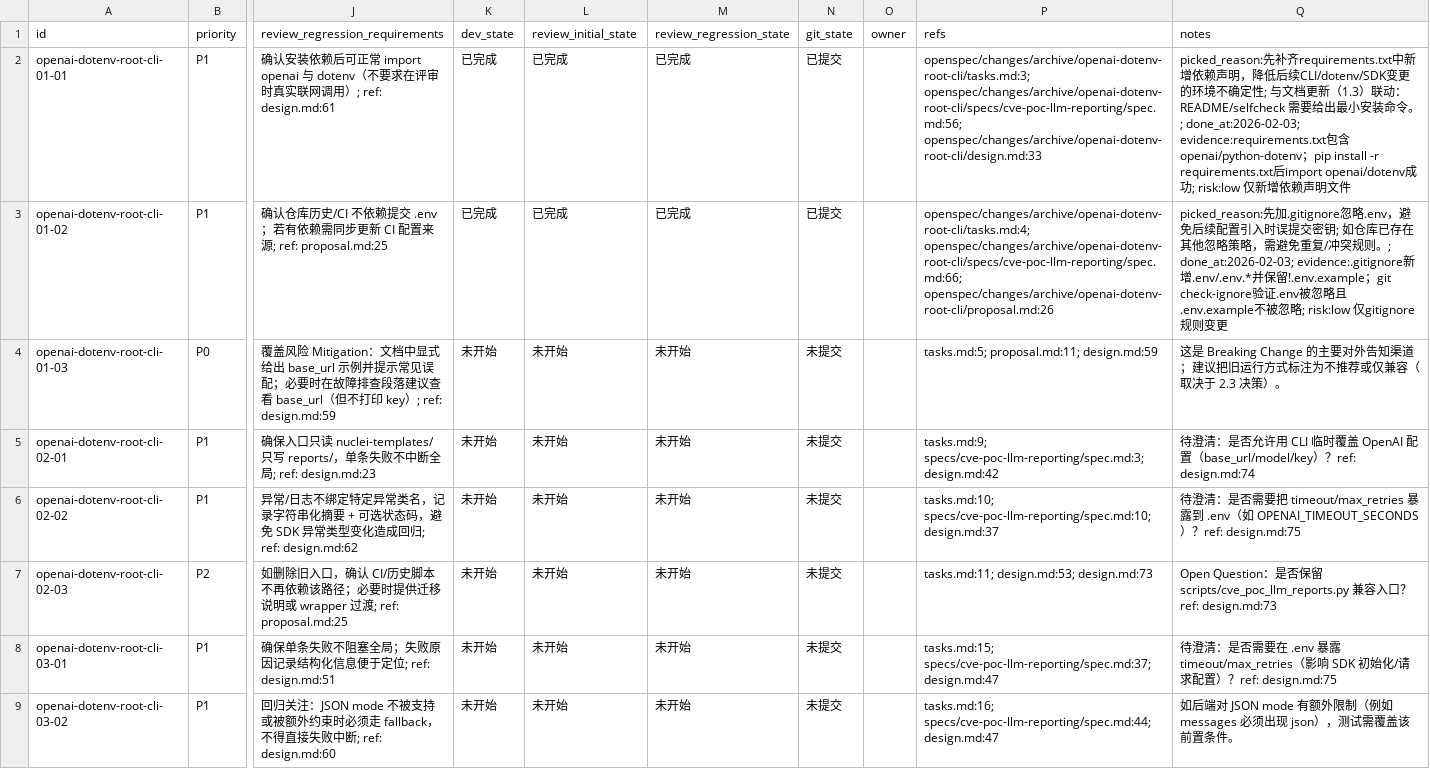
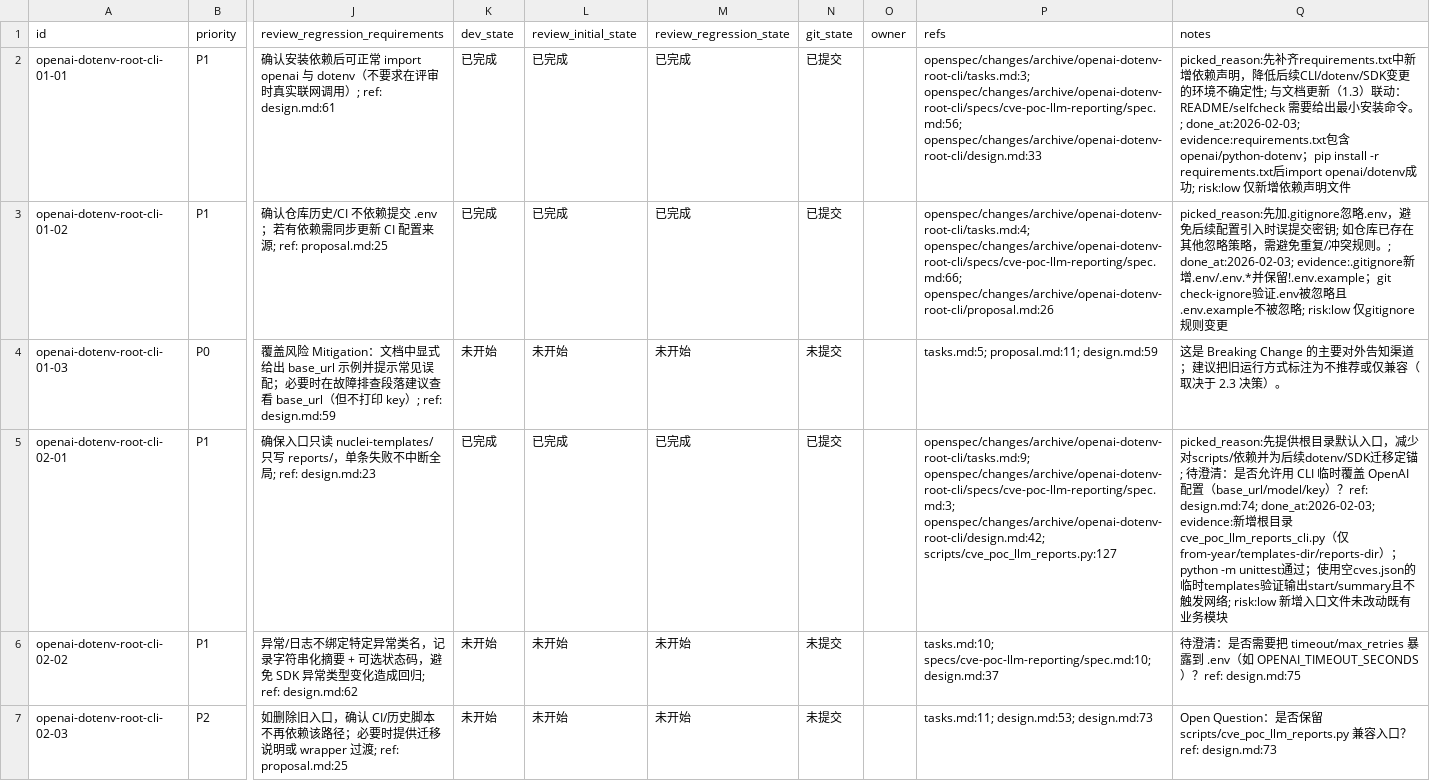
Before and after one commit to b1ank1108/VulSentinel, a CSV file: issues/2026-02-03_11-40-09-openai-dotenv-root-cli.csv, drawn as a sheet; only a part is shown, gaps mark what is left out; the shorter side is filled out with more unchanged rows; the diff names each change by its address in the sheet, - before the commit and + after, or states it on an @@ line.

Commit message:
[openai-dotenv-root-cli-02-01] 实现根目录 CLI 入口脚本

```diff
--- a/issues/2026-02-03_11-40-09-openai-dotenv-root-cli.csv
+++ b/issues/2026-02-03_11-40-09-openai-dotenv-root-cli.csv
-K5 (dev_state): 未开始
+K5 (dev_state): 已完成
-L5 (review_initial_state): 未开始
+L5 (review_initial_state): 已完成
-M5 (review_regression_state): 未开始
+M5 (review_regression_state): 已完成
-N5 (git_state): 未提交
+N5 (git_state): 已提交
-P5 (refs): tasks.md:9; specs/cve-poc-llm-reporting/spec.md:3; design.md:42
+P5 (refs): openspec/changes/archive/openai-dotenv-root-cli/tasks.md:9; openspec/changes/archive/openai-dotenv-root-cli/specs/cve-poc-llm-reporting/spec.md:3; openspec/changes/archive/openai-dotenv-root-cli/design.md:42; scripts/cve_poc_llm_reports.py:127
-Q5 (notes): 待澄清：是否允许用 CLI 临时覆盖 OpenAI 配置（base_url/model/key）？ref: design.md:74
+Q5 (notes): picked_reason:先提供根目录默认入口，减少对scripts/依赖并为后续dotenv/SDK迁移定锚; 待澄清：是否允许用 CLI 临时覆盖 OpenAI 配置（base_url/model/key）？ref: design.md:74; done_at:2026-02-03; evidence:新增根目录cve_poc_llm_reports_cli.py（仅from-year/templates-dir/reports-dir）；python -m unittest通过；使用空cves.json的临时templates验证输出start/summary且不触发网络; risk:low 新增入口文件未改动既有业务模块
```
Also changed, not shown: 1 other file.
